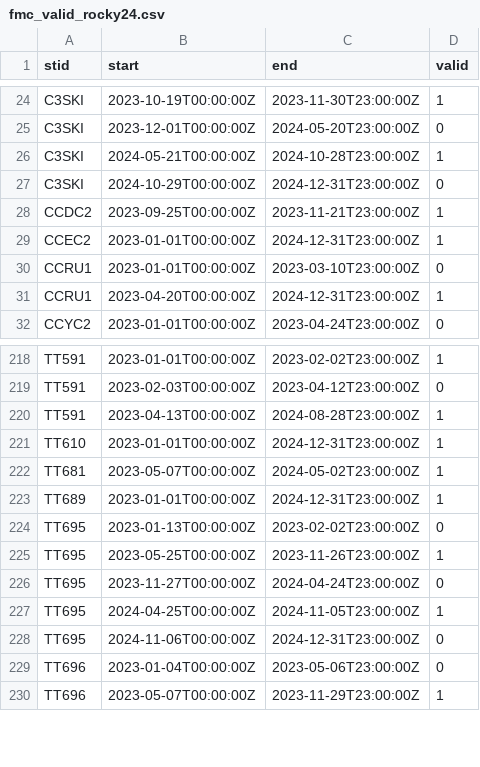
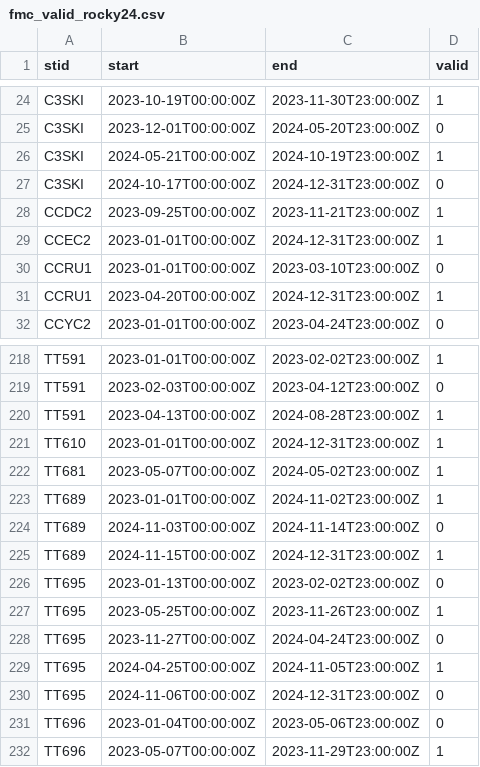
Before and after one commit to jh-206/fmc_data, a CSV file: data/fmc_valid_rocky24.csv, drawn as a sheet; only a part is shown, gaps mark what is left out.

```diff
--- a/data/fmc_valid_rocky24.csv
+++ b/data/fmc_valid_rocky24.csv
@@ -25,4 +25,4 @@ C3SKI,2023-10-19T00:00:00Z,2023-11-30T23:00:00Z,1
 C3SKI,2023-12-01T00:00:00Z,2024-05-20T23:00:00Z,0
-C3SKI,2024-05-21T00:00:00Z,2024-10-28T23:00:00Z,1
-C3SKI,2024-10-29T00:00:00Z,2024-12-31T23:00:00Z,0
+C3SKI,2024-05-21T00:00:00Z,2024-10-19T23:00:00Z,1
+C3SKI,2024-10-17T00:00:00Z,2024-12-31T23:00:00Z,0
 CCDC2,2023-09-25T00:00:00Z,2023-11-21T23:00:00Z,1
@@ -222,3 +222,5 @@ TT610,2023-01-01T00:00:00Z,2024-12-31T23:00:00Z,1
 TT681,2023-05-07T00:00:00Z,2024-05-02T23:00:00Z,1
-TT689,2023-01-01T00:00:00Z,2024-12-31T23:00:00Z,1
+TT689,2023-01-01T00:00:00Z,2024-11-02T23:00:00Z,1
+TT689,2024-11-03T00:00:00Z,2024-11-14T23:00:00Z,0
+TT689,2024-11-15T00:00:00Z,2024-12-31T23:00:00Z,1
 TT695,2023-01-13T00:00:00Z,2023-02-02T23:00:00Z,0
```
Also changed, not shown: data/fmc_valid_checks_nw24.csv.
